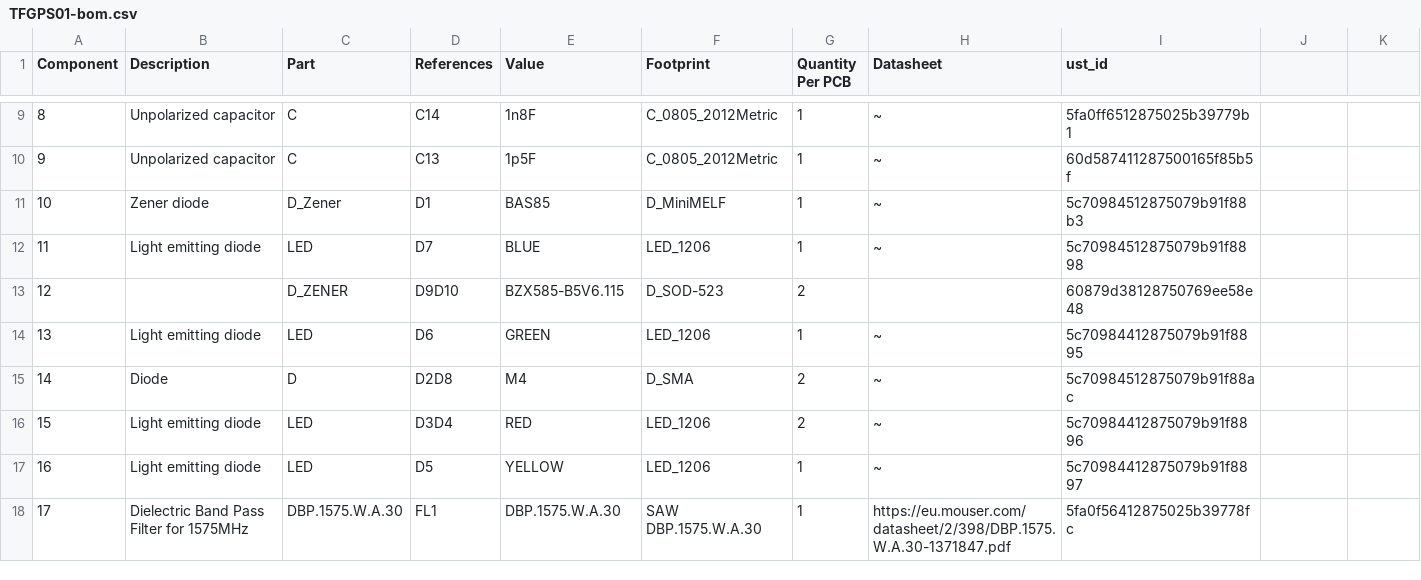
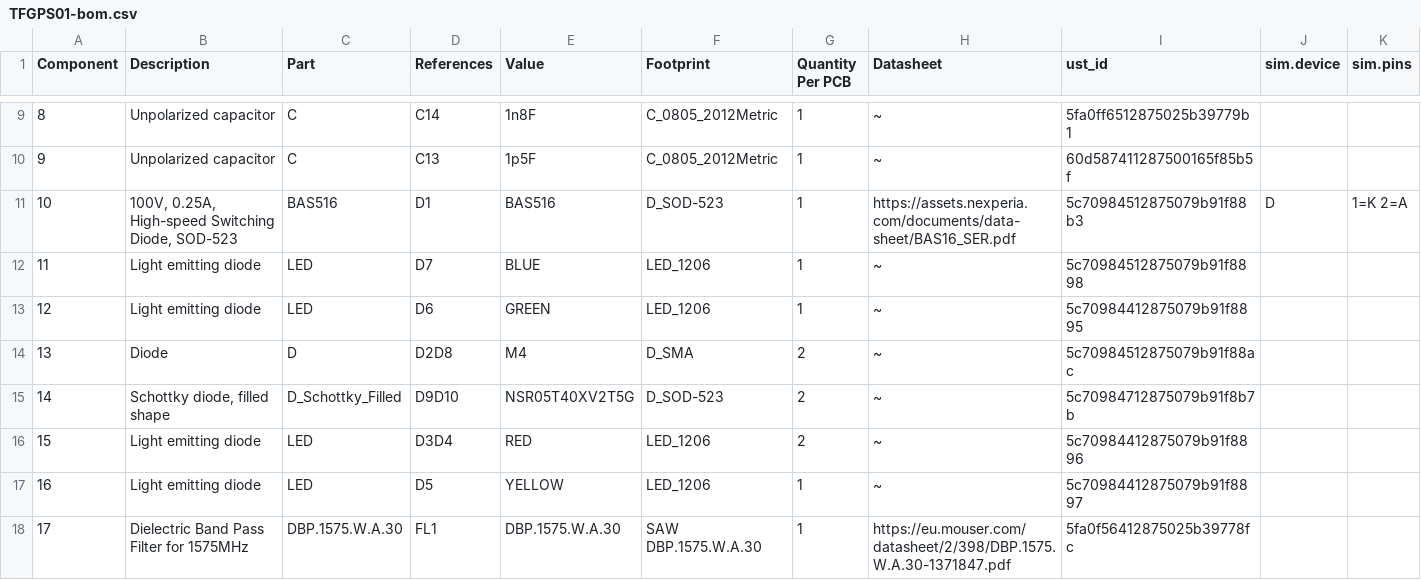
Before and after one commit to ThunderFly-aerospace/TFGPS01, a CSV file: hw/cam_profi/assembly/TFGPS01-bom.csv, drawn as a sheet; only a part is shown, gaps mark what is left out; removed rows and columns are numbered as before the commit, all else as after; the diff names each change by its address in the sheet, - before the commit and + after, or states it on an @@ line.

```diff
--- a/hw/cam_profi/assembly/TFGPS01-bom.csv
+++ b/hw/cam_profi/assembly/TFGPS01-bom.csv
-J1: (empty)
+J1: sim.device
-K1: (empty)
+K1: sim.pins
-B11 (Description): Zener diode
+B11 (Description): 100V, 0.25A, High-speed Switching Diode, SOD-523
-C11 (Part): D_Zener
+C11 (Part): BAS516
-E11 (Value): BAS85
+E11 (Value): BAS516
-F11 (Footprint): D_MiniMELF
+F11 (Footprint): D_SOD-523
-H11 (Datasheet): ~
+H11 (Datasheet): https://assets.nexperia.com/documents/data-sheet/BAS16_SER.pdf
-J11 (sim.device): (empty)
+J11 (sim.device): D
-K11 (sim.pins): (empty)
+K11 (sim.pins): 1=K 2=A
-row 13: 12 |  | D_ZENER | D9D10 | BZX585-B5V6.115 | D_SOD-523 | 2 |  | 60879d38128750769ee58e48
@@ column A (Component) renumbered between rows 13 and 14 @@
+row 15: 14 | Schottky diode, filled shape | D_Schottky_Filled | D9D10 | NSR05T40XV2T5G | D_SOD-523 | 2 | ~ | 5c70984712875079b91f8b7b
```
Also changed, not shown: hw/cam_profi/assembly/TFGPS01-bom_nogroup.csv, 33 other files.
